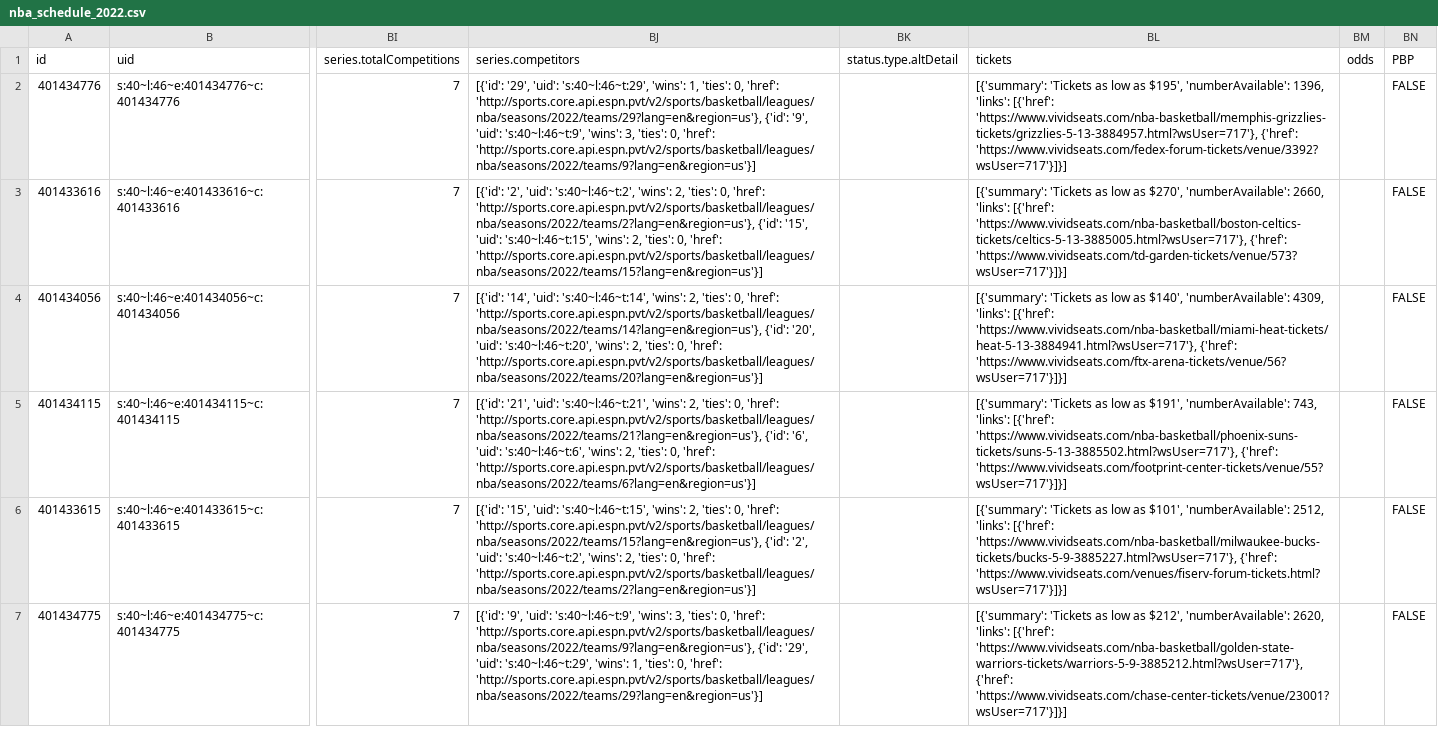
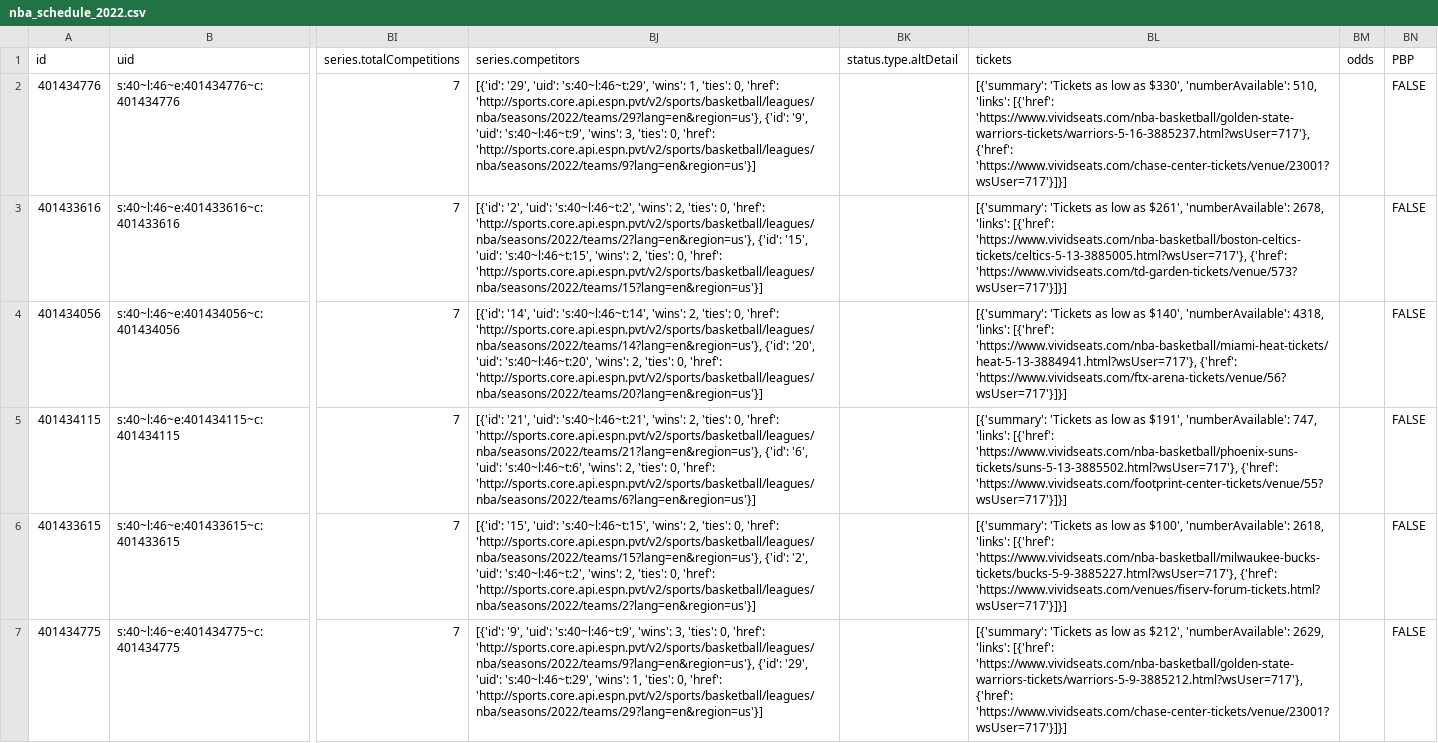
Before and after one commit to sportsdataverse/hoopR-data, a CSV file: nba/schedules/csv/nba_schedule_2022.csv, drawn as a sheet; only a part is shown, gaps mark what is left out; the diff covers the shown part only; the diff names each change by its address in the sheet, - before the commit and + after, or states it on an @@ line.

Commit message:
NBA and MBB Play-by-Play and Schedules update

```diff
--- a/nba/schedules/csv/nba_schedule_2022.csv
+++ b/nba/schedules/csv/nba_schedule_2022.csv
-BL2 (tickets): …low as $195', 'numberAvailable': 1396, 'links': [{'href': 'https://www.vividseats.com/nba-basketball/memphis-grizzlies-tickets/grizzlies-5-13-3884957.html?wsUser=717'}, {'href': 'https://www.vividseats.com/fedex-forum-tickets/venue/3392?wsUser=717'}]}]
+BL2 (tickets): …low as $330', 'numberAvailable': 510, 'links': [{'href': 'https://www.vividseats.com/nba-basketball/golden-state-warriors-tickets/warriors-5-16-3885237.html?wsUser=717'}, {'href': 'https://www.vividseats.com/chase-center-tickets/venue/23001?wsUser=717'}]}]
-BL3 (tickets): …low as $270', 'numberAvailable': 2660, 'links': [{'href':…
+BL3 (tickets): …low as $261', 'numberAvailable': 2678, 'links': [{'href':…
-BL4 (tickets): …$140', 'numberAvailable': 4309, 'links': [{'href':…
+BL4 (tickets): …$140', 'numberAvailable': 4318, 'links': [{'href':…
-BL5 (tickets): …$191', 'numberAvailable': 743, 'links': [{'href':…
+BL5 (tickets): …$191', 'numberAvailable': 747, 'links': [{'href':…
-BL6 (tickets): …low as $101', 'numberAvailable': 2512, 'links': [{'href':…
+BL6 (tickets): …low as $100', 'numberAvailable': 2618, 'links': [{'href':…
-BL7 (tickets): …$212', 'numberAvailable': 2620, 'links': [{'href':…
+BL7 (tickets): …$212', 'numberAvailable': 2629, 'links': [{'href':…
```
Also changed, not shown: 7 edited cells elsewhere in this file, 32 other files.
